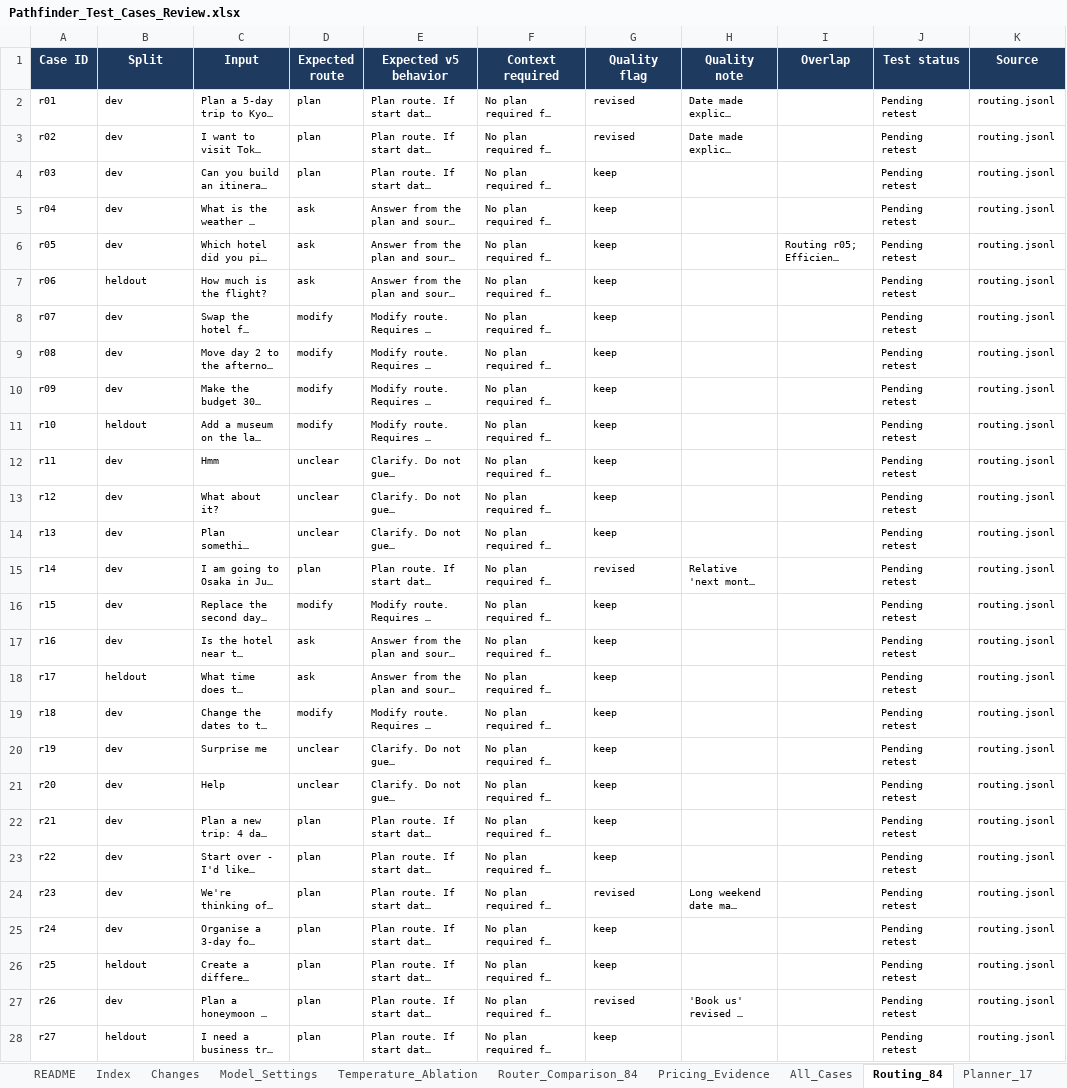
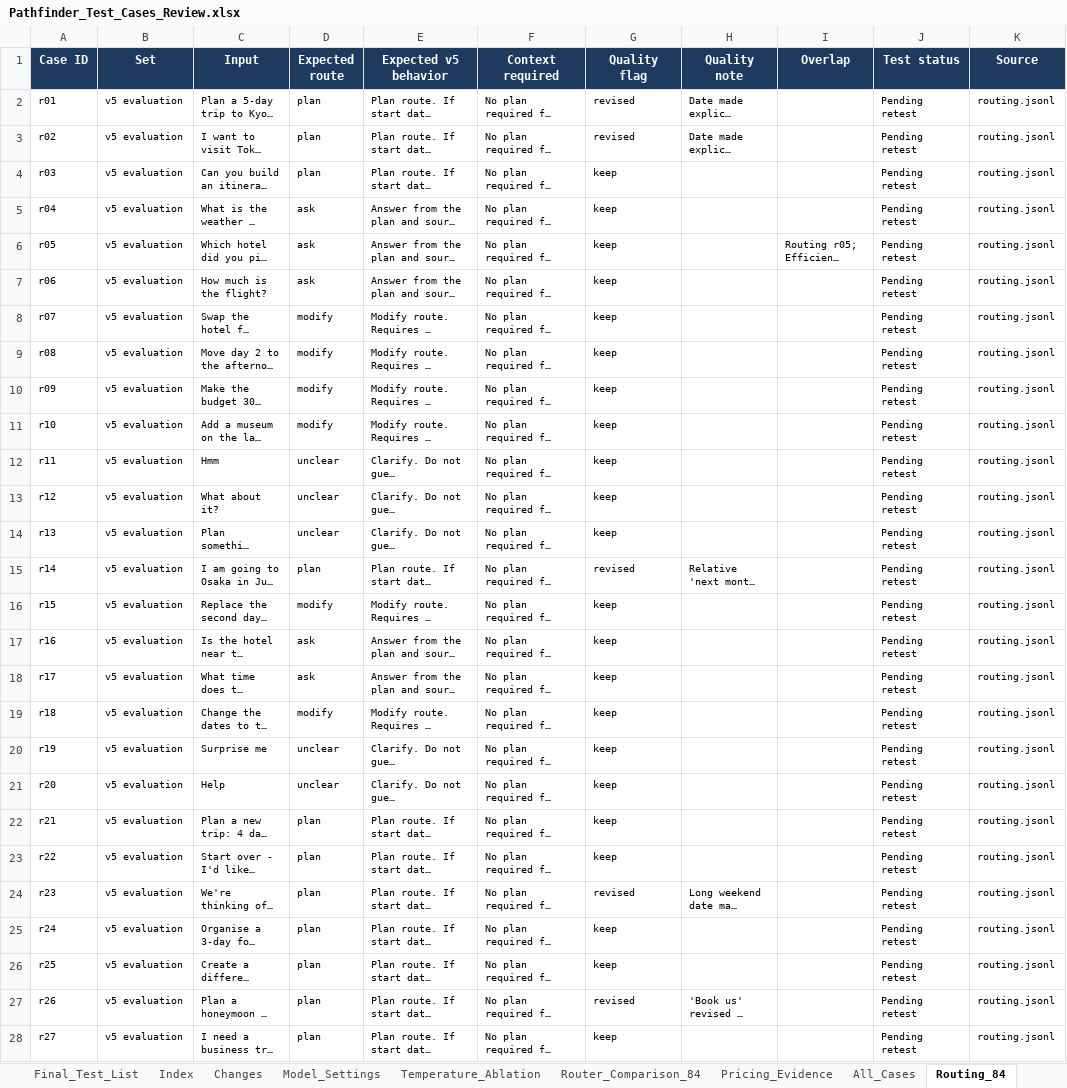
Before and after one commit to bryanch0430-web/Pathfinder, an Excel workbook: docs/report/Pathfinder_Test_Cases_Review.xlsx, sheet Routing_84, drawn as a sheet; only a part is shown; long unchanged cells end in …; values as stored, in another font and other column widths than the file's, no borders; conditional formats not drawn; the diff covers the shown part only; the diff names each change by its address in the sheet, - before the commit and + after, or states it on an @@ line.

Commit message:
docs: freeze one evaluation set and add the final test list

```diff
--- a/docs/report/Pathfinder_Test_Cases_Review.xlsx (sheet Routing_84)
+++ b/docs/report/Pathfinder_Test_Cases_Review.xlsx (sheet Routing_84)
+sheet tab: Final_Test_List
-B1: Split
+B1: Set
-B2:B6 (Set): dev
+B2:B6 (Set): v5 evaluation
-B7 (Set): heldout
+B7 (Set): v5 evaluation
-B8:B10 (Set): dev
+B8:B10 (Set): v5 evaluation
-B11 (Set): heldout
+B11 (Set): v5 evaluation
-B12:B17 (Set): dev
+B12:B17 (Set): v5 evaluation
-B18 (Set): heldout
+B18 (Set): v5 evaluation
-B19:B25 (Set): dev
+B19:B25 (Set): v5 evaluation
-B26 (Set): heldout
+B26 (Set): v5 evaluation
-B27 (Set): dev
+B27 (Set): v5 evaluation
-B28 (Set): heldout
+B28 (Set): v5 evaluation
```
Also changed, not shown: 57 edited cells elsewhere in this sheet, sheet All_Cases, sheet TravelPlanner_1225, sheet Planner_17, sheet README, 1 other file.
